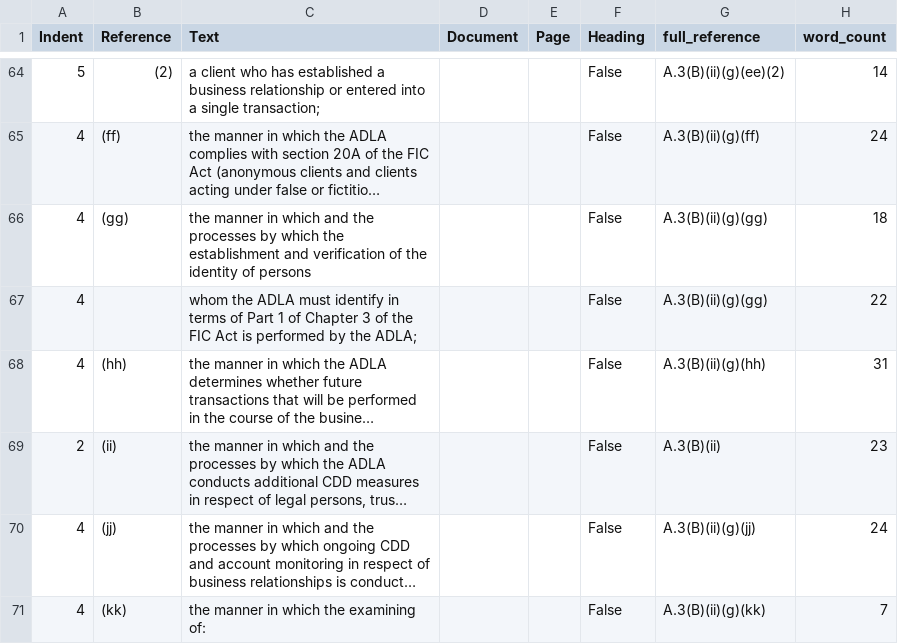
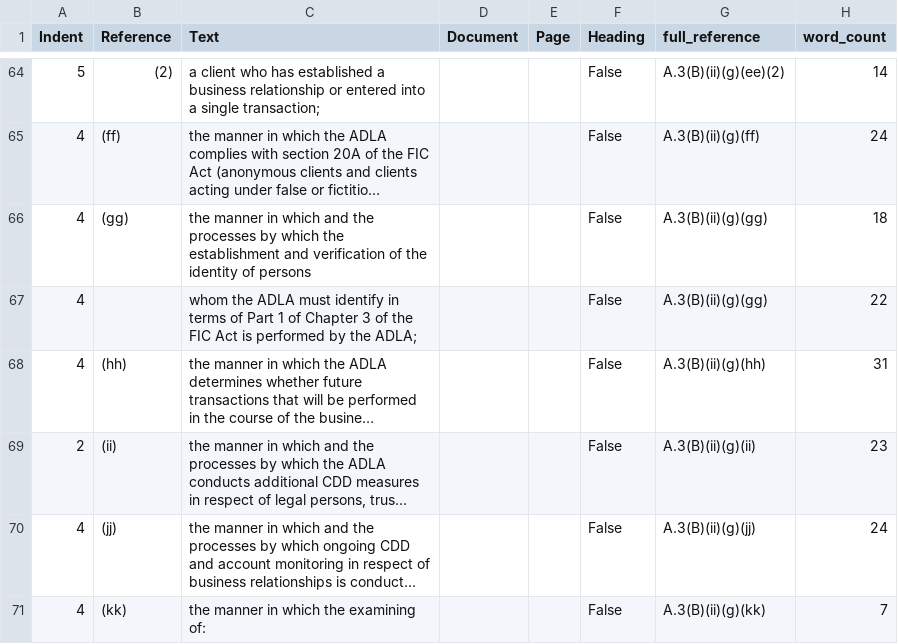
Before and after one commit to sjondavey/excon_chat, a CSV file: inputs/adla_manual.csv, drawn as a sheet; only a part is shown, gaps mark what is left out; long unchanged cells end in …; the diff names each change by its address in the sheet, - before the commit and + after, or states it on an @@ line.

```diff
--- a/inputs/adla_manual.csv
+++ b/inputs/adla_manual.csv
-G69 (full_reference): A.3(B)(ii)
+G69 (full_reference): A.3(B)(ii)(g)(ii)
```
Also changed, not shown: 2 other files.
